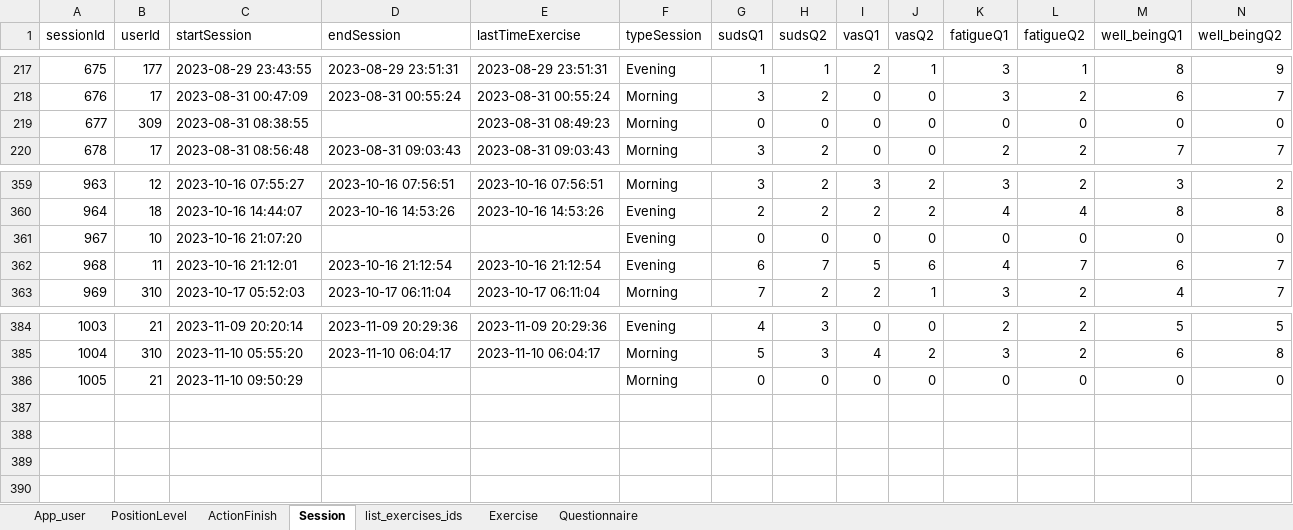
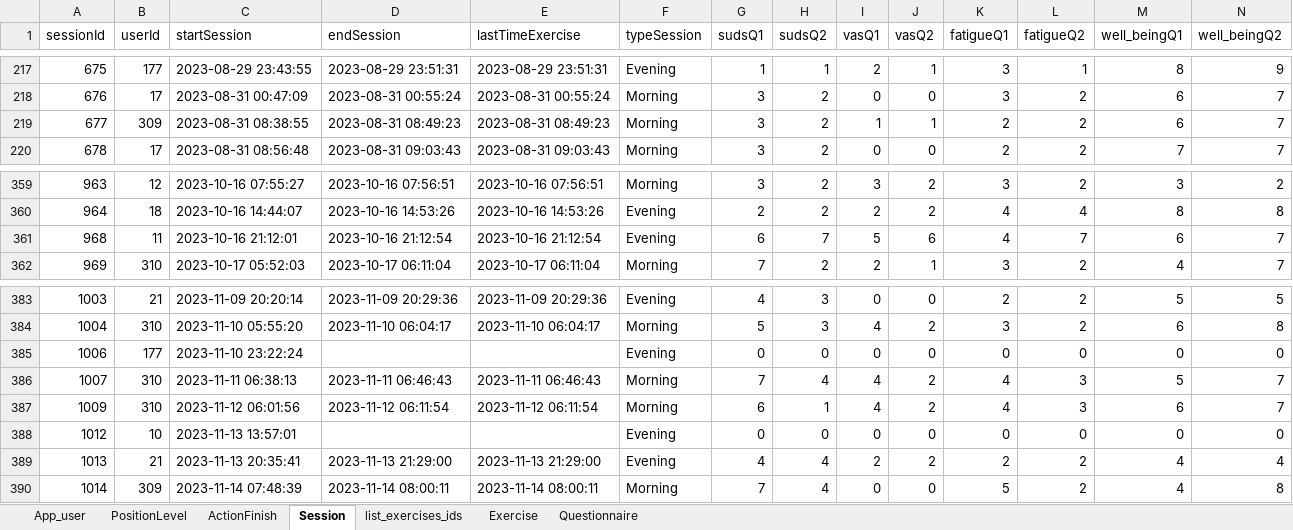
Before and after one commit to ozseadia/COBIMINDEX, an Excel workbook: Data/data.xlsx, sheet Session, drawn as a sheet; only a part is shown, gaps mark what is left out; values as stored, in another font and other column widths than the file's, no borders; removed rows and columns are numbered as before the commit, all else as after; the diff names each change by its address in the sheet, - before the commit and + after, or states it on an @@ line.

```diff
--- a/Data/data.xlsx (sheet Session)
+++ b/Data/data.xlsx (sheet Session)
-D219 (endSession): (empty)
+D219 (endSession): 2023-08-31 08:49:23
-G219 (sudsQ1): 0
+G219 (sudsQ1): 3
-H219 (sudsQ2): 0
+H219 (sudsQ2): 2
-I219 (vasQ1): 0
+I219 (vasQ1): 1
-J219 (vasQ2): 0
+J219 (vasQ2): 1
-K219 (fatigueQ1): 0
+K219 (fatigueQ1): 2
-L219 (fatigueQ2): 0
+L219 (fatigueQ2): 2
-M219 (well_beingQ1): 0
+M219 (well_beingQ1): 6
-N219 (well_beingQ2): 0
+N219 (well_beingQ2): 7
-row 361: 967 | 10 | 2023-10-16 21:07:20 |  |  | Evening | 0 | 0 | 0 | 0 | 0 | 0 | 0 | 0
-A385 (sessionId): 1005
+A385 (sessionId): 1006
-B385 (userId): 21
+B385 (userId): 177
-C385 (startSession): 2023-11-10 09:50:29
+C385 (startSession): 2023-11-10 23:22:24
-F385 (typeSession): Morning
+F385 (typeSession): Evening
+row 386: 1007 | 310 | 2023-11-11 06:38:13 | 2023-11-11 06:46:43 | 2023-11-11 06:46:43 | Morning | 7 | 4 | 4 | 2 | 4 | 3 | 5 | 7
+row 387: 1009 | 310 | 2023-11-12 06:01:56 | 2023-11-12 06:11:54 | 2023-11-12 06:11:54 | Morning | 6 | 1 | 4 | 2 | 4 | 3 | 6 | 7
+row 388: 1012 | 10 | 2023-11-13 13:57:01 |  |  | Evening | 0 | 0 | 0 | 0 | 0 | 0 | 0 | 0
+row 389: 1013 | 21 | 2023-11-13 20:35:41 | 2023-11-13 21:29:00 | 2023-11-13 21:29:00 | Evening | 4 | 4 | 2 | 2 | 2 | 2 | 4 | 4
+row 390: 1014 | 309 | 2023-11-14 07:48:39 | 2023-11-14 08:00:11 | 2023-11-14 08:00:11 | Morning | 7 | 4 | 0 | 0 | 5 | 2 | 4 | 8
```
Also changed, not shown: sheet ActionFinish, sheet Questionnaire, sheet Exercise, sheet list_exercises_ids, sheet App_user.
